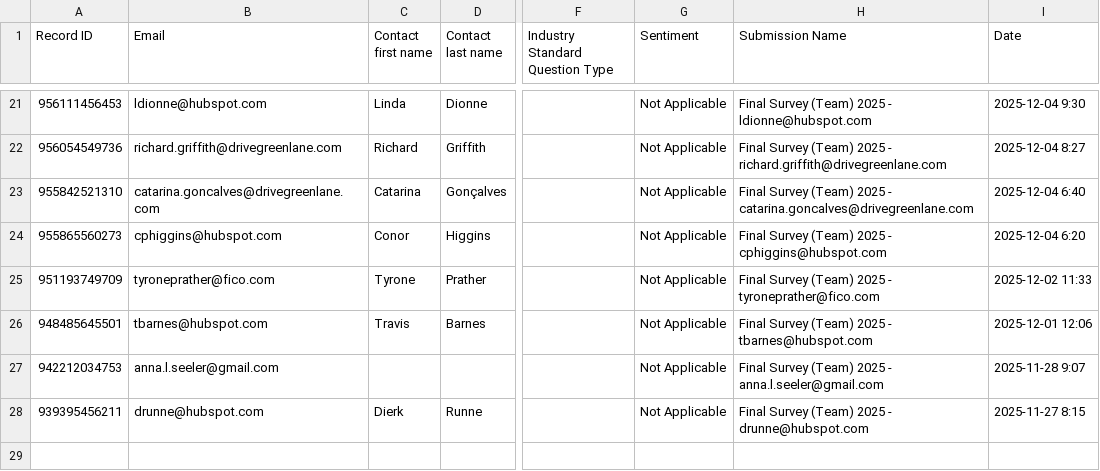
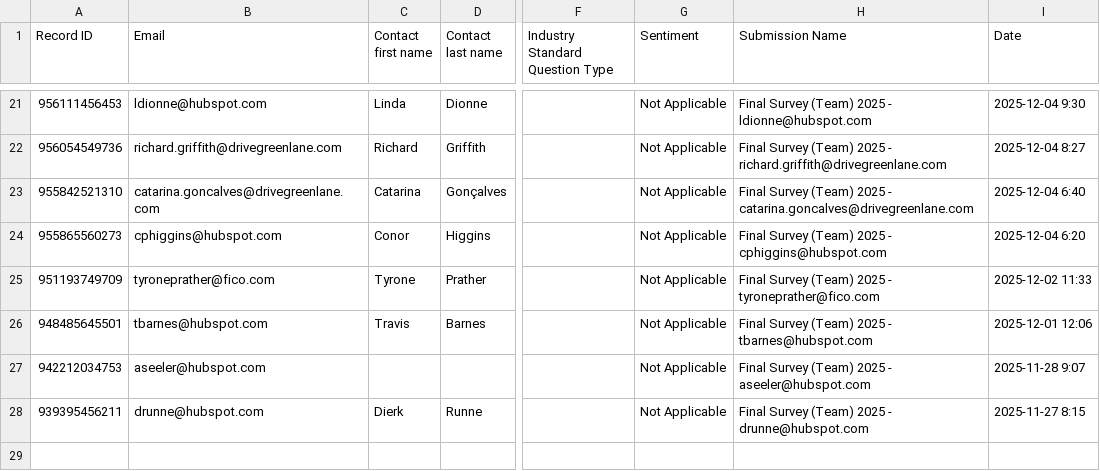
Before and after one commit to dkozlovskyi/customer-satisfaction-survey-analysis, a CSV file: input/responses/current/Responses_2025.csv, drawn as a sheet; only a part is shown, gaps mark what is left out; the diff names each change by its address in the sheet, - before the commit and + after, or states it on an @@ line.

```diff
--- a/input/responses/current/Responses_2025.csv
+++ b/input/responses/current/Responses_2025.csv
-B27 (Email): anna.l.seeler@gmail.com
+B27 (Email): aseeler@hubspot.com
-H27 (Submission Name): …2025 - anna.l.seeler@gmail.com
+H27 (Submission Name): …2025 - aseeler@hubspot.com
```
Also changed, not shown: input/responses/previous/Responses_2024.csv, 1 other file.
